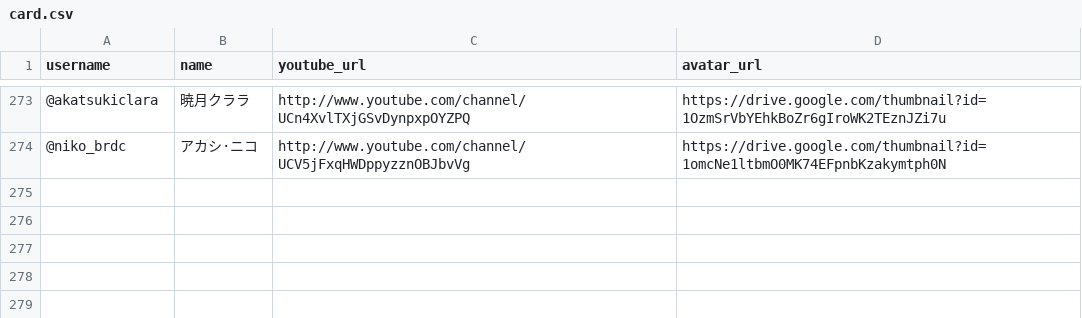
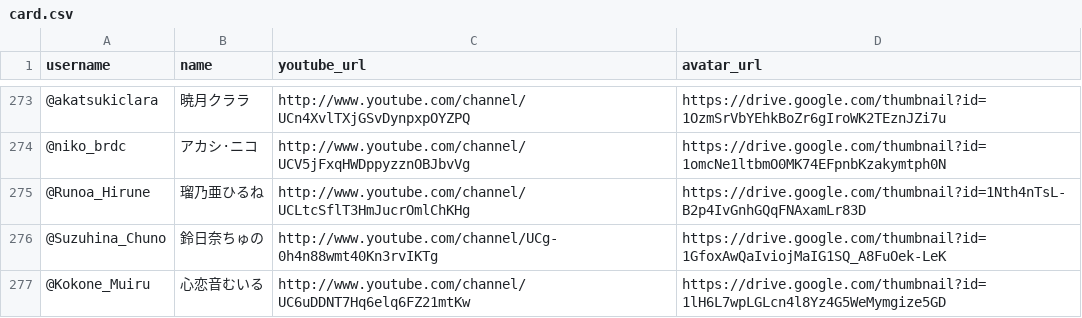
Before and after one commit to ushi-C/FollowersX, a CSV file: card.csv, drawn as a sheet; only a part is shown, gaps mark what is left out.

Commit message:
Add files via upload

```diff
--- a/card.csv
+++ b/card.csv
@@ -274 +274,4 @@
 @niko_brdc,アカシ·ニコ,http://www.youtube.com/channel/UCV5jFxqHWDppyzznOBJbvVg,https://drive.google.com/thumbnail?id=1omcNe1ltbmO0MK74EFpnbKzakymtph0N
+@Runoa_Hirune,瑠乃亜ひるね,http://www.youtube.com/channel/UCLtcSflT3HmJucrOmlChKHg,https://drive.google.com/thumbnail?id=1Nth4nTsL-B2p4IvGnhGQqFNAxamLr83D
+@Suzuhina_Chuno,鈴日奈ちゅの,http://www.youtube.com/channel/UCg-0h4n88wmt40Kn3rvIKTg,https://drive.google.com/thumbnail?id=1GfoxAwQaIviojMaIG1SQ_A8FuOek-LeK
+@Kokone_Muiru,心恋音むいる,http://www.youtube.com/channel/UC6uDDNT7Hq6elq6FZ21mtKw,https://drive.google.com/thumbnail?id=1lH6L7wpLGLcn4l8Yz4G5WeMymgize5GD
```
